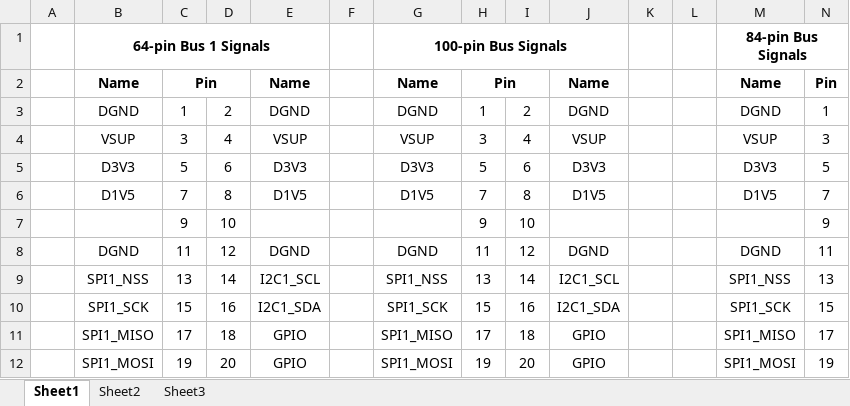
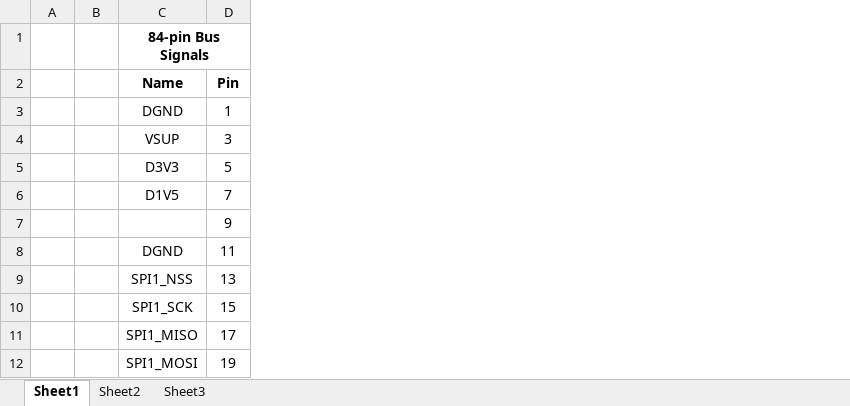
Before and after one commit to marmote/marmote, an Excel workbook: hardware/MainBoard/Document/Connector Bus Signals.xlsx, sheet Sheet1, drawn as a sheet; only a part is shown; values as stored, in another font and other column widths than the file's, no borders; conditional formats not drawn; the diff covers the shown part only; the diff names each change by its address in the sheet, - before the commit and + after, or states it on an @@ line.

```diff
--- a/hardware/MainBoard/Document/Connector Bus Signals.xlsx (sheet Sheet1)
+++ b/hardware/MainBoard/Document/Connector Bus Signals.xlsx (sheet Sheet1)
-column B, rows 1-12: 64-pin Bus 1 Signals | Name | DGND | VSUP | D3V3 | D1V5 |  | DGND | SPI1_NSS | SPI1_SCK | SPI1_MISO | SPI1_MOSI
-column C, rows 2-12: Pin | 1 | 3 | 5 | 7 | 9 | 11 | 13 | 15 | 17 | 19
-column D, rows 3-12: 2 | 4 | 6 | 8 | 10 | 12 | 14 | 16 | 18 | 20
-column E, rows 2-12: Name | DGND | VSUP | D3V3 | D1V5 |  | DGND | I2C1_SCL | I2C1_SDA | GPIO | GPIO
-column G, rows 1-12: 100-pin Bus Signals | Name | DGND | VSUP | D3V3 | D1V5 |  | DGND | SPI1_NSS | SPI1_SCK | SPI1_MISO | SPI1_MOSI
-column H, rows 2-12: Pin | 1 | 3 | 5 | 7 | 9 | 11 | 13 | 15 | 17 | 19
-column I, rows 3-12: 2 | 4 | 6 | 8 | 10 | 12 | 14 | 16 | 18 | 20
-column J, rows 2-12: Name | DGND | VSUP | D3V3 | D1V5 |  | DGND | I2C1_SCL | I2C1_SDA | GPIO | GPIO
-column K, empty
-column L, empty
```
Also changed, not shown: 16 edited cells elsewhere in this sheet, 1 other file.
